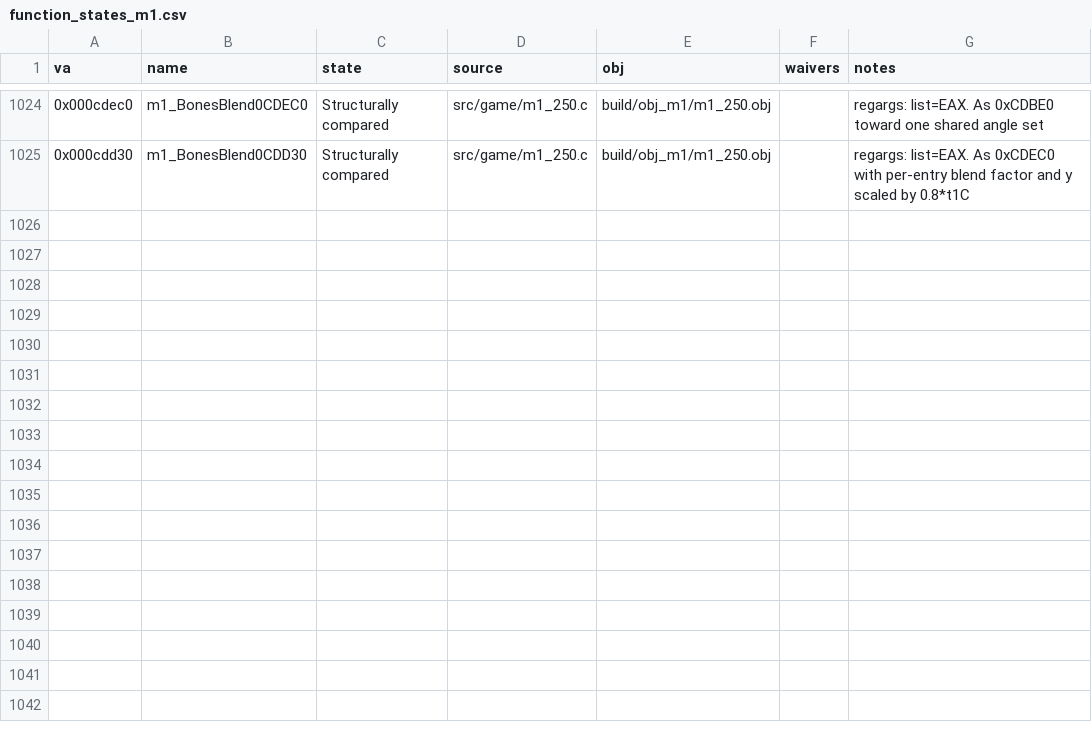
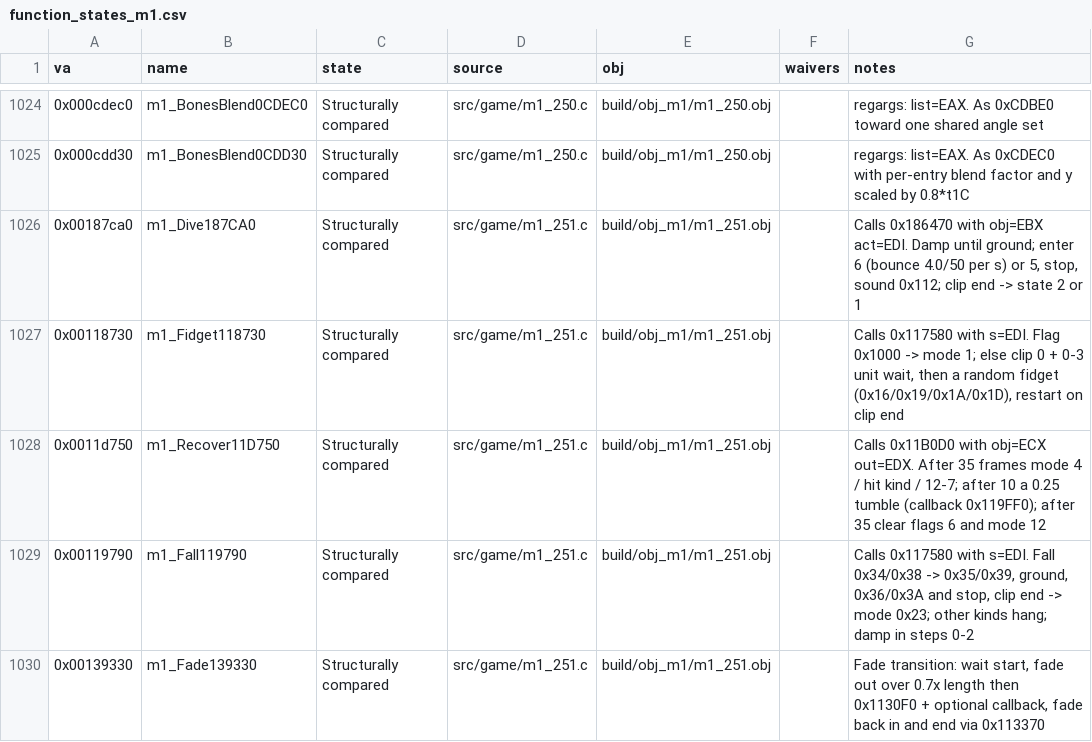
Before and after one commit to Pallypots/Project-Soul-Robber, a CSV file: config/function_states_m1.csv, drawn as a sheet; only a part is shown, gaps mark what is left out; the diff names each change by its address in the sheet, - before the commit and + after, or states it on an @@ line.

```diff
--- a/config/function_states_m1.csv
+++ b/config/function_states_m1.csv
+row 1026: 0x00187ca0 | m1_Dive187CA0 | Structurally compared | src/game/m1_251.c | build/obj_m1/m1_251.obj |  | Calls 0x186470 with obj=EBX act=EDI. Damp until ground; enter 6 (bounce 4.0/50 per s) or 5, stop, sound 0x112; clip end -> state 2 or 1
+row 1027: 0x00118730 | m1_Fidget118730 | Structurally compared | src/game/m1_251.c | build/obj_m1/m1_251.obj |  | Calls 0x117580 with s=EDI. Flag 0x1000 -> mode 1; else clip 0 + 0-3 unit wait, then a random fidget (0x16/0x19/0x1A/0x1D), restart on clip end
+row 1028: 0x0011d750 | m1_Recover11D750 | Structurally compared | src/game/m1_251.c | build/obj_m1/m1_251.obj |  | Calls 0x11B0D0 with obj=ECX out=EDX. After 35 frames mode 4 / hit kind / 12-7; after 10 a 0.25 tumble (callback 0x119FF0); after 35 clear flags 6 and mode 12
+row 1029: 0x00119790 | m1_Fall119790 | Structurally compared | src/game/m1_251.c | build/obj_m1/m1_251.obj |  | Calls 0x117580 with s=EDI. Fall 0x34/0x38 -> 0x35/0x39, ground, 0x36/0x3A and stop, clip end -> mode 0x23; other kinds hang; damp in steps 0-2
+row 1030: 0x00139330 | m1_Fade139330 | Structurally compared | src/game/m1_251.c | build/obj_m1/m1_251.obj |  | Fade transition: wait start, fade out over 0.7x length then 0x1130F0 + optional callback, fade back in and end via 0x113370
```
Also changed, not shown: config/symbols_m1.csv, 6 other files.
